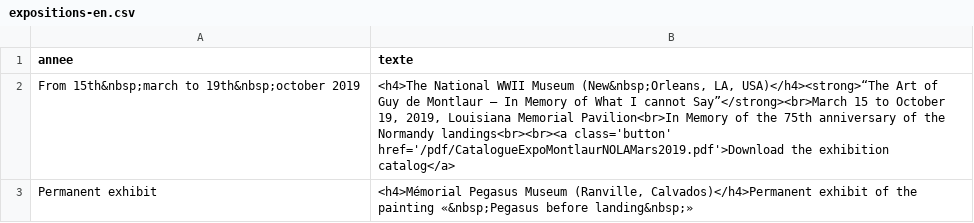
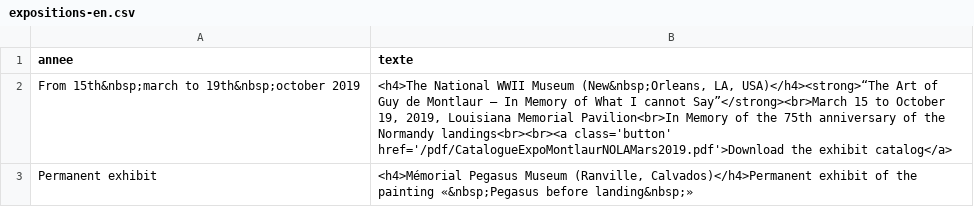
Before and after one commit to montlaur/montlaur.github.io, a CSV file: _data/expositions-en.csv, drawn as a sheet.

Commit message:
Update expositions-en.csv

```diff
--- a/_data/expositions-en.csv
+++ b/_data/expositions-en.csv
@@ -1,3 +1,3 @@
 annee,texte
-"From 15th&nbsp;march to 19th&nbsp;october 2019","<h4>The National WWII Museum (New&nbsp;Orleans, LA, USA)</h4><strong>“The Art of Guy de Montlaur – In Memory of What I cannot Say”</strong><br>March 15 to October 19, 2019, Louisiana Memorial Pavilion<br>In Memory of the 75th anniversary of the Normandy landings<br><br><a class='button' href='/pdf/CatalogueExpoMontlaurNOLAMars2019.pdf'>Download the exhibition catalog</a>"
+"From 15th&nbsp;march to 19th&nbsp;october 2019","<h4>The National WWII Museum (New&nbsp;Orleans, LA, USA)</h4><strong>“The Art of Guy de Montlaur – In Memory of What I cannot Say”</strong><br>March 15 to October 19, 2019, Louisiana Memorial Pavilion<br>In Memory of the 75th anniversary of the Normandy landings<br><br><a class='button' href='/pdf/CatalogueExpoMontlaurNOLAMars2019.pdf'>Download the exhibit catalog</a>"
 "Permanent exhibit","<h4>Mémorial Pegasus Museum (Ranville, Calvados)</h4>Permanent exhibit of the painting «&nbsp;Pegasus before landing&nbsp;»"
```
